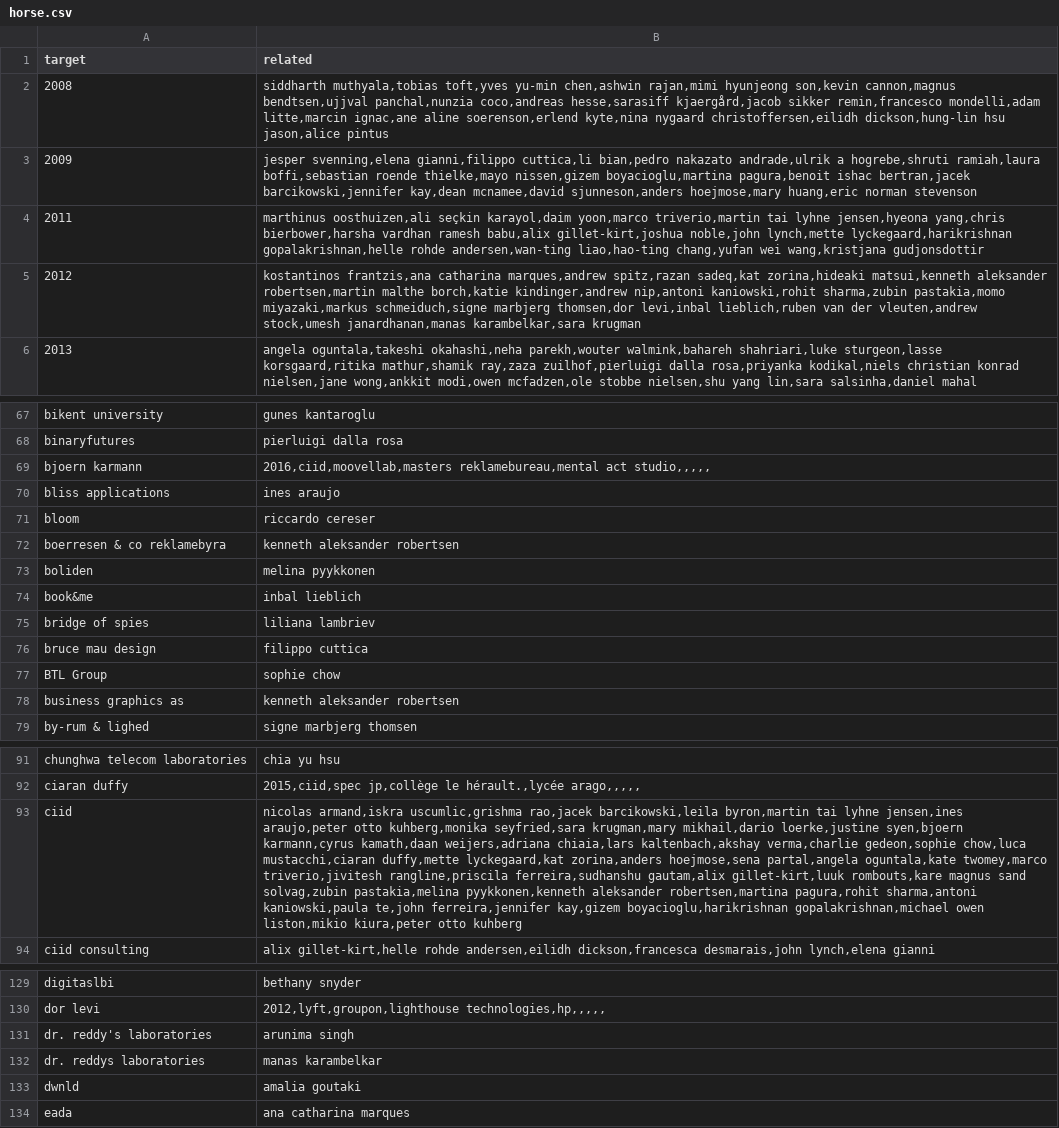
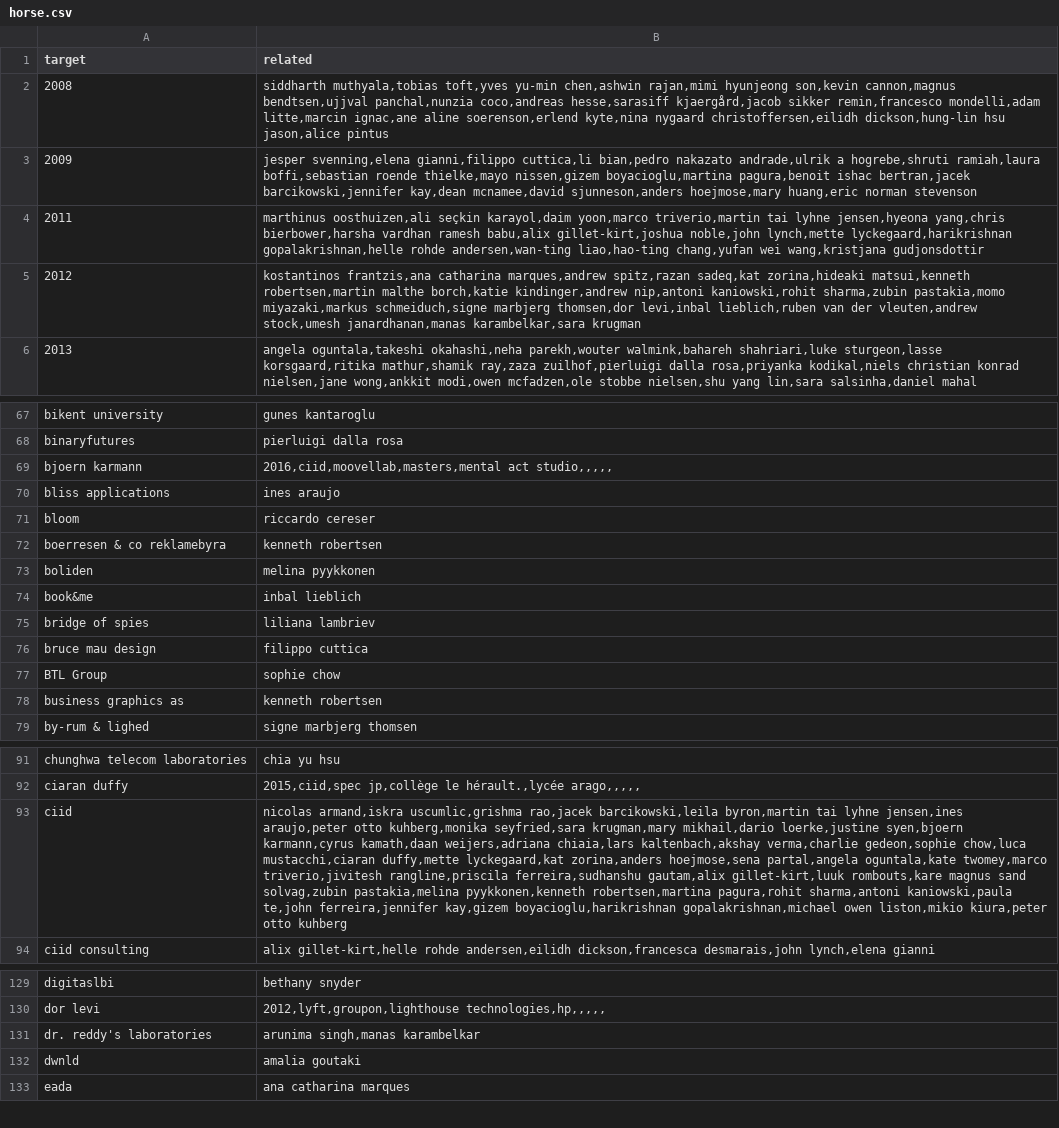
Before and after one commit to bjoernkarmann/ciid_net, a CSV file: data/horse.csv, drawn as a sheet; only a part is shown, gaps mark what is left out; the diff covers the shown part only; the diff names each change by its address in the sheet, - before the commit and + after, or states it on an @@ line.

Commit message:
SUPER GEIL typo settings

```diff
--- a/data/horse.csv
+++ b/data/horse.csv
-B5 (related): …zorina,hideaki matsui,kenneth aleksander robertsen,martin malthe…
+B5 (related): …zorina,hideaki matsui,kenneth robertsen,martin malthe…
-B69 (related): 2016,ciid,moovellab,masters reklamebureau,mental act studio,,,,,
+B69 (related): 2016,ciid,moovellab,masters,mental act studio,,,,,
-B72 (related): kenneth aleksander robertsen
+B72 (related): kenneth robertsen
-B78 (related): kenneth aleksander robertsen
+B78 (related): kenneth robertsen
-B93 (related): …pastakia,melina pyykkonen,kenneth aleksander robertsen,martina pagura,rohit…
+B93 (related): …pastakia,melina pyykkonen,kenneth robertsen,martina pagura,rohit…
-B131 (related): arunima singh
+B131 (related): arunima singh,manas karambelkar
-row 132: dr. reddys laboratories | manas karambelkar
```
Also changed, not shown: 10 edited cells elsewhere in this file, 3 other files.
